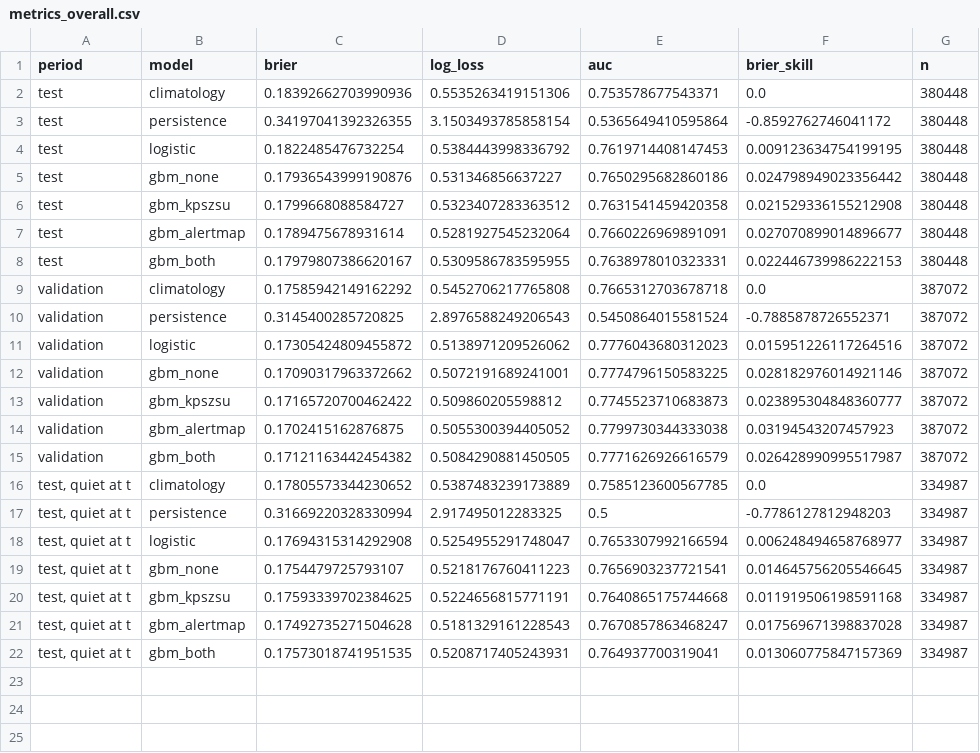
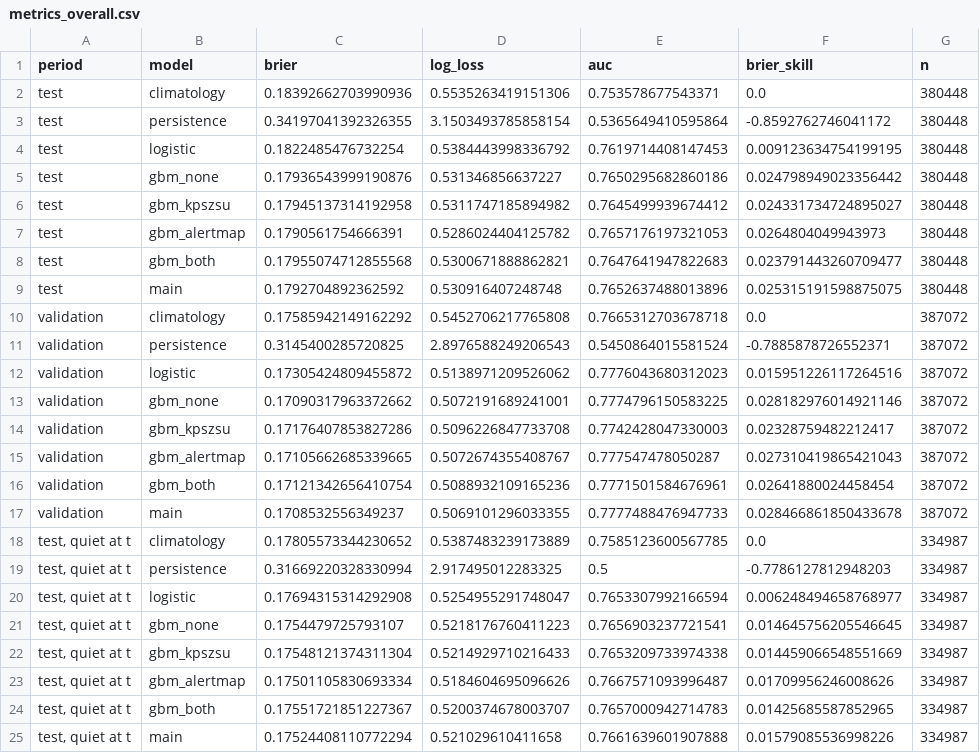
Before and after one commit to LasonD/air-raids-analyzer, a CSV file: results/metrics_overall.csv, drawn as a sheet.

```diff
--- a/results/metrics_overall.csv
+++ b/results/metrics_overall.csv
@@ -5,5 +5,6 @@ test,logistic,0.1822485476732254,0.5384443998336792,0.7619714408147453,0.0091236
 test,gbm_none,0.17936543999190876,0.531346856637227,0.7650295682860186,0.024798949023356442,380448
-test,gbm_kpszsu,0.1799668088584727,0.5323407283363512,0.7631541459420358,0.021529336155212908,380448
-test,gbm_alertmap,0.1789475678931614,0.5281927545232064,0.7660226969891091,0.027070899014896677,380448
-test,gbm_both,0.17979807386620167,0.5309586783595955,0.7638978010323331,0.022446739986222153,380448
+test,gbm_kpszsu,0.17945137314192958,0.5311747185894982,0.7645499939674412,0.024331734724895027,380448
+test,gbm_alertmap,0.1790561754666391,0.5286024404125782,0.7657176197321053,0.0264804049943973,380448
+test,gbm_both,0.17955074712855568,0.5300671888862821,0.7647641947822683,0.023791443260709477,380448
+test,main,0.1792704892362592,0.530916407248748,0.7652637488013896,0.025315191598875075,380448
 validation,climatology,0.17585942149162292,0.5452706217765808,0.7665312703678718,0.0,387072
@@ -12,5 +13,6 @@ validation,logistic,0.17305424809455872,0.5138971209526062,0.7776043680312023,0.
 validation,gbm_none,0.17090317963372662,0.5072191689241001,0.7774796150583225,0.028182976014921146,387072
-validation,gbm_kpszsu,0.17165720700462422,0.509860205598812,0.7745523710683873,0.023895304848360777,387072
-validation,gbm_alertmap,0.1702415162876875,0.5055300394405052,0.7799730344333038,0.03194543207457923,387072
-validation,gbm_both,0.17121163442454382,0.5084290881450505,0.7771626926616579,0.026428990995517987,387072
+validation,gbm_kpszsu,0.17176407853827286,0.5096226847733708,0.7742428047330003,0.02328759482212417,387072
+validation,gbm_alertmap,0.17105662685339665,0.5072674355408767,0.777547478050287,0.027310419865421043,387072
+validation,gbm_both,0.17121342656410754,0.5088932109165236,0.7771501584676961,0.02641880024458454,387072
+validation,main,0.1708532556349237,0.5069101296033355,0.7777488476947733,0.028466861850433678,387072
 "test, quiet at t",climatology,0.17805573344230652,0.5387483239173889,0.7585123600567785,0.0,334987
@@ -19,4 +21,5 @@ validation,gbm_both,0.17121163442454382,0.5084290881450505,0.7771626926616579,0.
 "test, quiet at t",gbm_none,0.1754479725793107,0.5218176760411223,0.7656903237721541,0.014645756205546645,334987
-"test, quiet at t",gbm_kpszsu,0.17593339702384625,0.5224656815771191,0.7640865175744668,0.011919506198591168,334987
-"test, quiet at t",gbm_alertmap,0.17492735271504628,0.5181329161228543,0.7670857863468247,0.017569671398837028,334987
-"test, quiet at t",gbm_both,0.17573018741951535,0.5208717405243931,0.764937700319041,0.013060775847157369,334987
+"test, quiet at t",gbm_kpszsu,0.17548121374311304,0.5214929710216433,0.7653209733974338,0.014459066548551669,334987
+"test, quiet at t",gbm_alertmap,0.17501105830693334,0.5184604695096626,0.7667571093996487,0.01709956246008626,334987
+"test, quiet at t",gbm_both,0.17551721851227367,0.5200374678003707,0.7657000942714783,0.01425685587852965,334987
+"test, quiet at t",main,0.17524408110772294,0.521029610411658,0.7661639601907888,0.01579085536998226,334987
```
Also changed, not shown: results/metrics_by_horizon.csv, results/metrics_by_horizon_quiet.csv, 19 other files.
